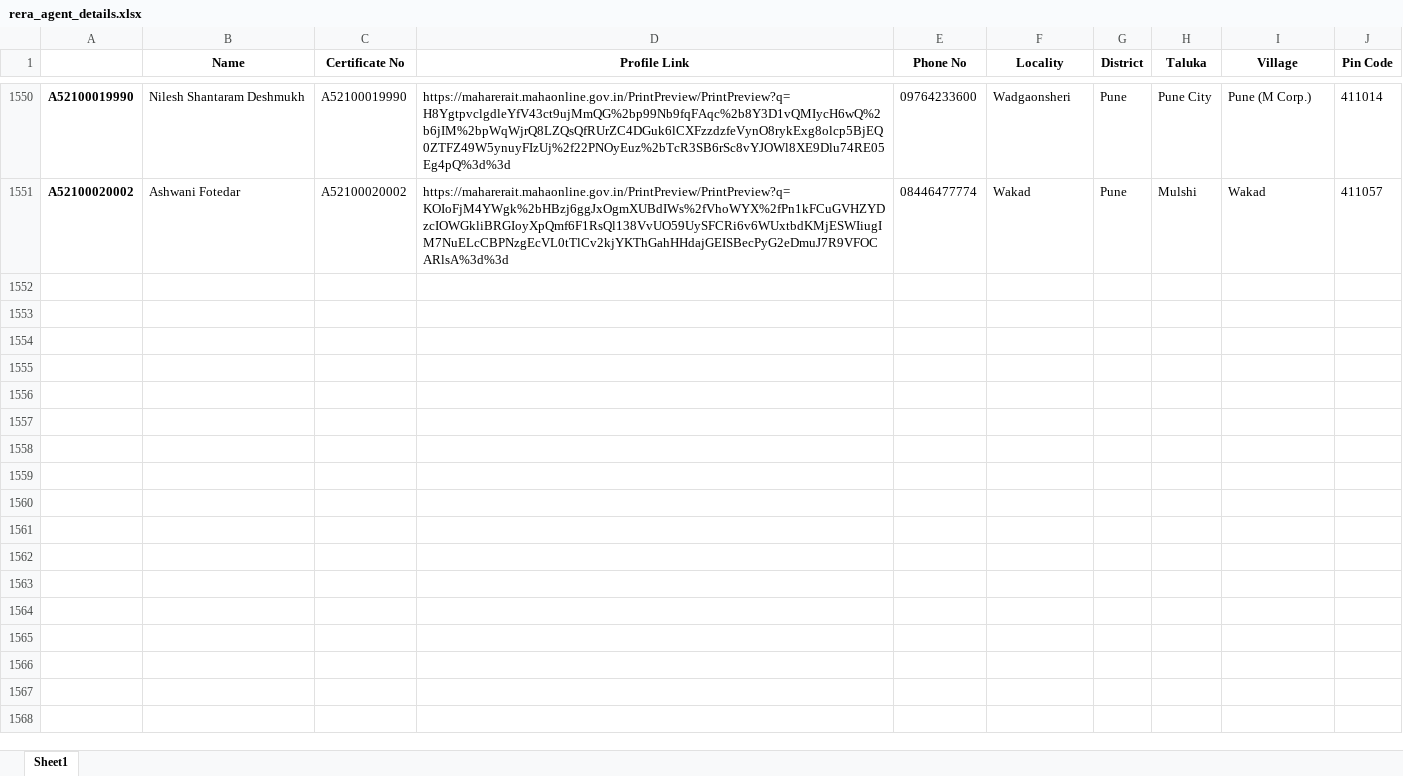
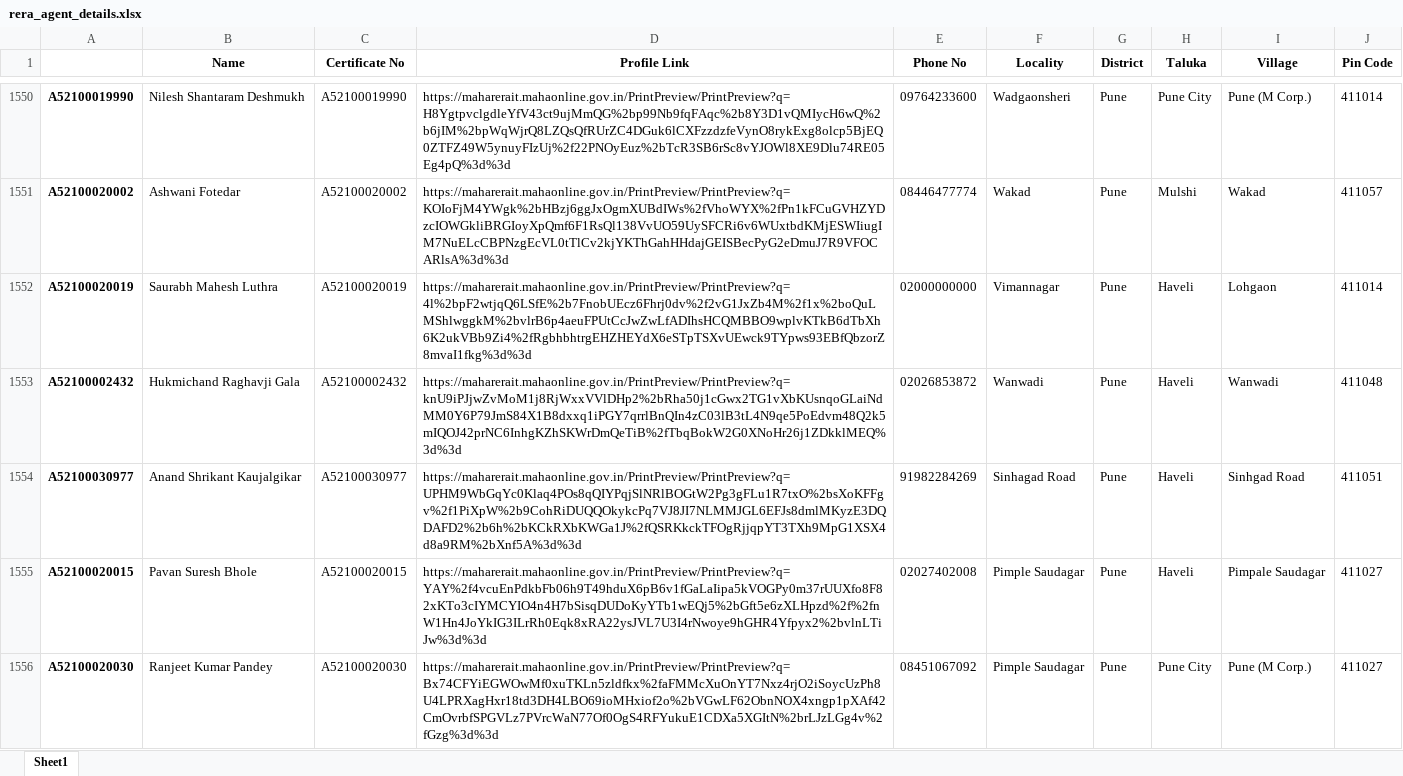
Before and after one commit to surajsnanavare/rera-scrap-agent-details, an Excel workbook: rera_agent_details.xlsx, sheet Sheet1, drawn as a sheet; only a part is shown, gaps mark what is left out; values as stored, in another font and other column widths than the file's, no borders; the diff covers the shown part only; the diff names each change by its address in the sheet, - before the commit and + after, or states it on an @@ line.

```diff
--- a/rera_agent_details.xlsx (sheet Sheet1)
+++ b/rera_agent_details.xlsx (sheet Sheet1)
+row 1552: A52100020019 | Saurabh Mahesh Luthra | A52100020019 | https://maharerait.mahaonline.gov.in/PrintPreview/PrintPreview?q=4l%2bpF2wtjqQ6LSfE%2b7FnobUEcz6Fhrj0dv%2f2vG1JxZb4M%2f1x%2boQuLMShlwggkM%2bvlrB6p4aeuFPUtCcJwZwLfADIhsHCQMBBO9wplvKTkB6dTbXh6K2ukVBb9Zi4%2fRgbhbhtrgEHZHEYdX6eSTpTSXvUEwck9TYpws93EBfQbzorZ8mvaI1fkg%3d%3d | 02000000000 | Vimannagar | Pune | Haveli | Lohgaon | 411014
+row 1553: A52100002432 | Hukmichand Raghavji Gala | A52100002432 | https://maharerait.mahaonline.gov.in/PrintPreview/PrintPreview?q=knU9iPJjwZvMoM1j8RjWxxVVlDHp2%2bRha50j1cGwx2TG1vXbKUsnqoGLaiNdMM0Y6P79JmS84X1B8dxxq1iPGY7qrrlBnQIn4zC03lB3tL4N9qe5PoEdvm48Q2k5mIQOJ42prNC6InhgKZhSKWrDmQeTiB%2fTbqBokW2G0XNoHr26j1ZDkklMEQ%3d%3d | 02026853872 | Wanwadi | Pune | Haveli | Wanwadi | 411048
+row 1554: A52100030977 | Anand Shrikant Kaujalgikar | A52100030977 | https://maharerait.mahaonline.gov.in/PrintPreview/PrintPreview?q=UPHM9WbGqYc0Klaq4POs8qQIYPqjSlNRlBOGtW2Pg3gFLu1R7txO%2bsXoKFFgv%2f1PiXpW%2b9CohRiDUQQOkykcPq7VJ8JI7NLMMJGL6EFJs8dmlMKyzE3DQDAFD2%2b6h%2bKCkRXbKWGa1J%2fQSRKkckTFOgRjjqpYT3TXh9MpG1XSX4d8a9RM%2bXnf5A%3d%3d | 91982284269 | Sinhagad Road | Pune | Haveli | Sinhgad Road | 411051
+row 1555: A52100020015 | Pavan Suresh Bhole | A52100020015 | https://maharerait.mahaonline.gov.in/PrintPreview/PrintPreview?q=YAY%2f4vcuEnPdkbFb06h9T49hduX6pB6v1fGaLaIipa5kVOGPy0m37rUUXfo8F82xKTo3cIYMCYIO4n4H7bSisqDUDoKyYTb1wEQj5%2bGft5e6zXLHpzd%2f%2fnW1Hn4JoYkIG3ILrRh0Eqk8xRA22ysJVL7U3I4rNwoye9hGHR4Yfpyx2%2bvlnLTiJw%3d%3d | 02027402008 | Pimple Saudagar | Pune | Haveli | Pimpale Saudagar | 411027
+row 1556: A52100020030 | Ranjeet Kumar Pandey | A52100020030 | https://maharerait.mahaonline.gov.in/PrintPreview/PrintPreview?q=Bx74CFYiEGWOwMf0xuTKLn5zldfkx%2faFMMcXuOnYT7Nxz4rjO2iSoycUzPh8U4LPRXagHxr18td3DH4LBO69ioMHxiof2o%2bVGwLF62ObnNOX4xngp1pXAf42CmOvrbfSPGVLz7PVrcWaN77Of0OgS4RFYukuE1CDXa5XGItN%2brLJzLGg4v%2fGzg%3d%3d | 08451067092 | Pimple Saudagar | Pune | Pune City | Pune (M Corp.) | 411027
```
Also changed, not shown: 45 added rows elsewhere in this sheet, 2 other files.
